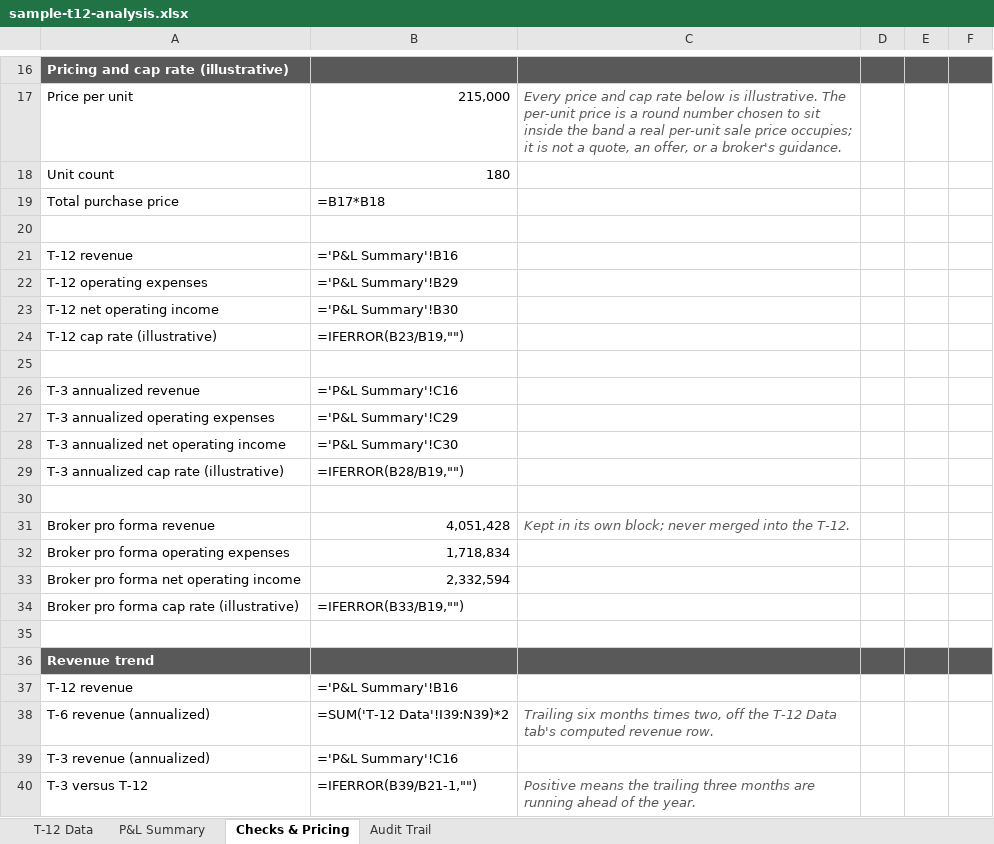
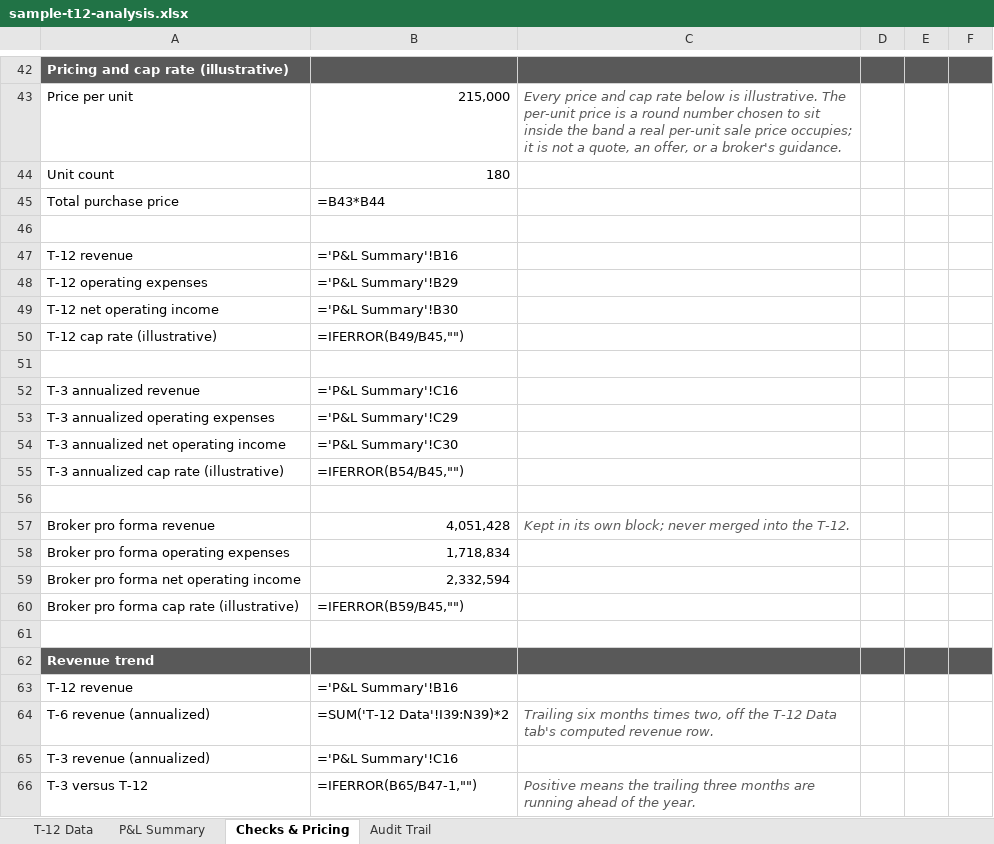
Before and after one commit to hermanian06/herman-chan-site, an Excel workbook: public/downloads/underwriting-demo/sample-t12-analysis.xlsx, sheet Checks & Pricing, drawn as a sheet; only a part is shown, gaps mark what is left out; values as stored, in another font and other column widths than the file's, no borders; formulas without a stored value are shown as written; addresses are those after the commit; the diff covers the shown part only; the diff names each change by its address in the sheet, - before the commit and + after, or states it on an @@ line.

```diff
--- a/public/downloads/underwriting-demo/sample-t12-analysis.xlsx (sheet Checks & Pricing)
+++ b/public/downloads/underwriting-demo/sample-t12-analysis.xlsx (sheet Checks & Pricing)
-B45: =B17*B18
+B45: =B43*B44
-B50: =IFERROR(B23/B19,"")
+B50: =IFERROR(B49/B45,"")
-B55: =IFERROR(B28/B19,"")
+B55: =IFERROR(B54/B45,"")
-B60: =IFERROR(B33/B19,"")
+B60: =IFERROR(B59/B45,"")
-B66: =IFERROR(B39/B21-1,"")
+B66: =IFERROR(B65/B47-1,"")
```
Also changed, not shown: 26 added rows elsewhere in this sheet, public/downloads/underwriting-demo/sample-deal-summary.xlsx, 14 other files.
